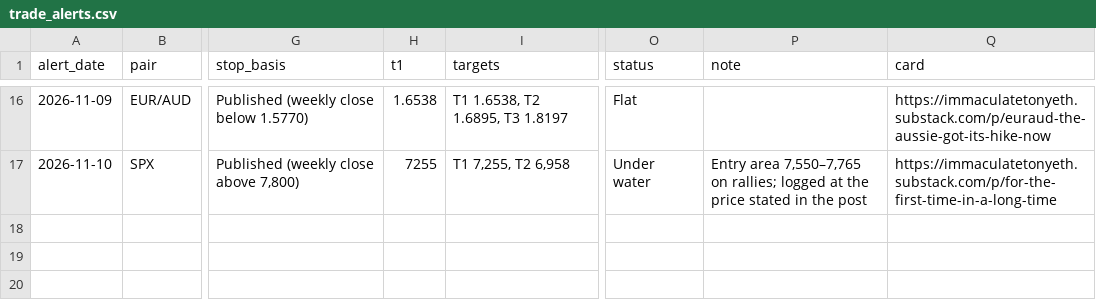
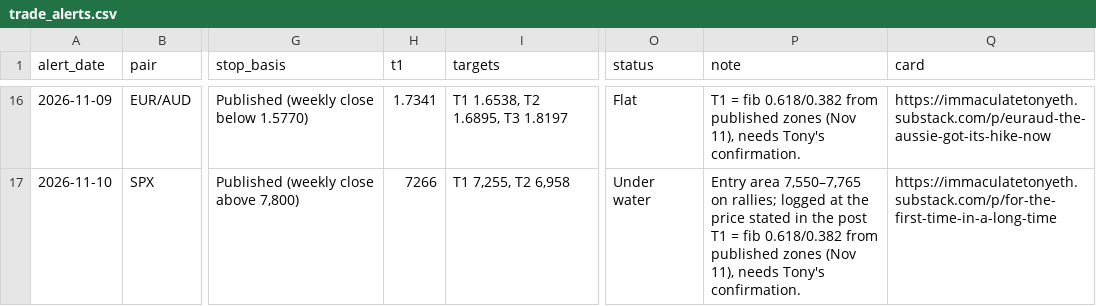
Before and after one commit to HolisticTrader/holistic-market-pulse, a CSV file: scorecard/trade_alerts.csv, drawn as a sheet; only a part is shown, gaps mark what is left out; the diff covers the shown part only; the diff names each change by its address in the sheet, - before the commit and + after, or states it on an @@ line.

```diff
--- a/scorecard/trade_alerts.csv
+++ b/scorecard/trade_alerts.csv
-H16 (t1): 1.6538
+H16 (t1): 1.7341
-P16 (note): (empty)
+P16 (note): T1 = fib 0.618/0.382 from published zones (Nov 11), needs Tony's confirmation.
-H17 (t1): 7255
+H17 (t1): 7266
-P17 (note): …the post
+P17 (note): …the post T1 = fib 0.618/0.382 from published zones (Nov 11), needs Tony's confirmation.
```
Also changed, not shown: 35 edited cells elsewhere in this file, scorecard/public.csv.
